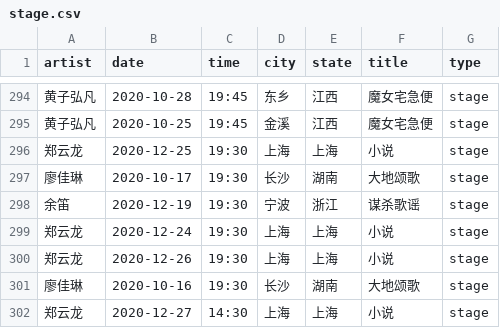
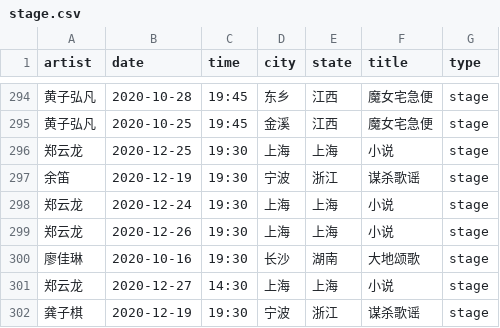
Before and after one commit to mxh-schedule/mxhxcd.github.io, a CSV file: 2020/data/stage.csv, drawn as a sheet; only a part is shown, gaps mark what is left out; the shorter side is filled out with more unchanged rows.

```diff
--- a/2020/data/stage.csv
+++ b/2020/data/stage.csv
@@ -296,3 +296,2 @@ artist,date,time,city,state,title,type
 郑云龙,2020-12-25,19:30,上海,上海,小说,stage
-廖佳琳,2020-10-17,19:30,长沙,湖南,大地颂歌,stage
 余笛,2020-12-19,19:30,宁波,浙江,谋杀歌谣,stage
```
Also changed, not shown: 3 other files.
